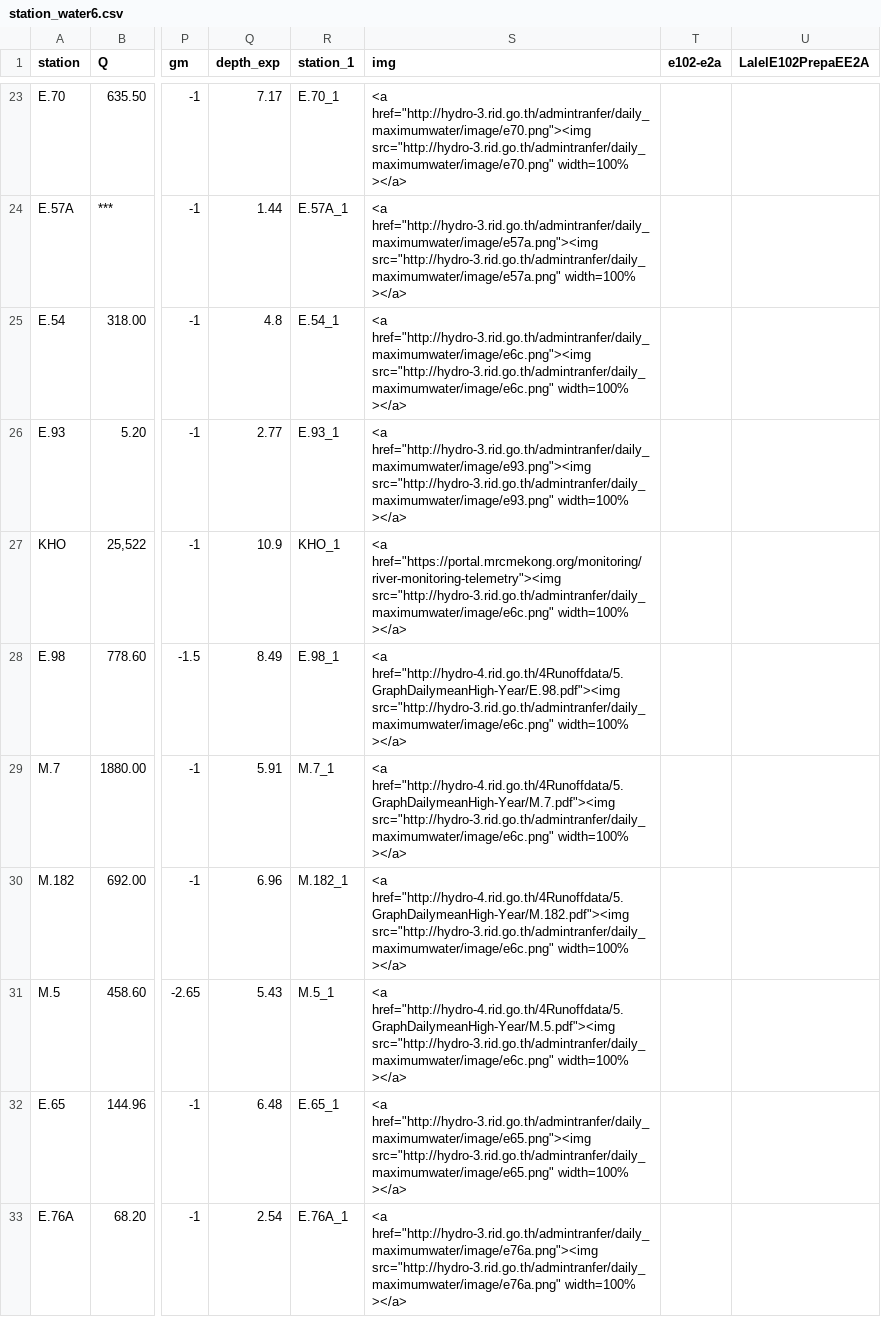
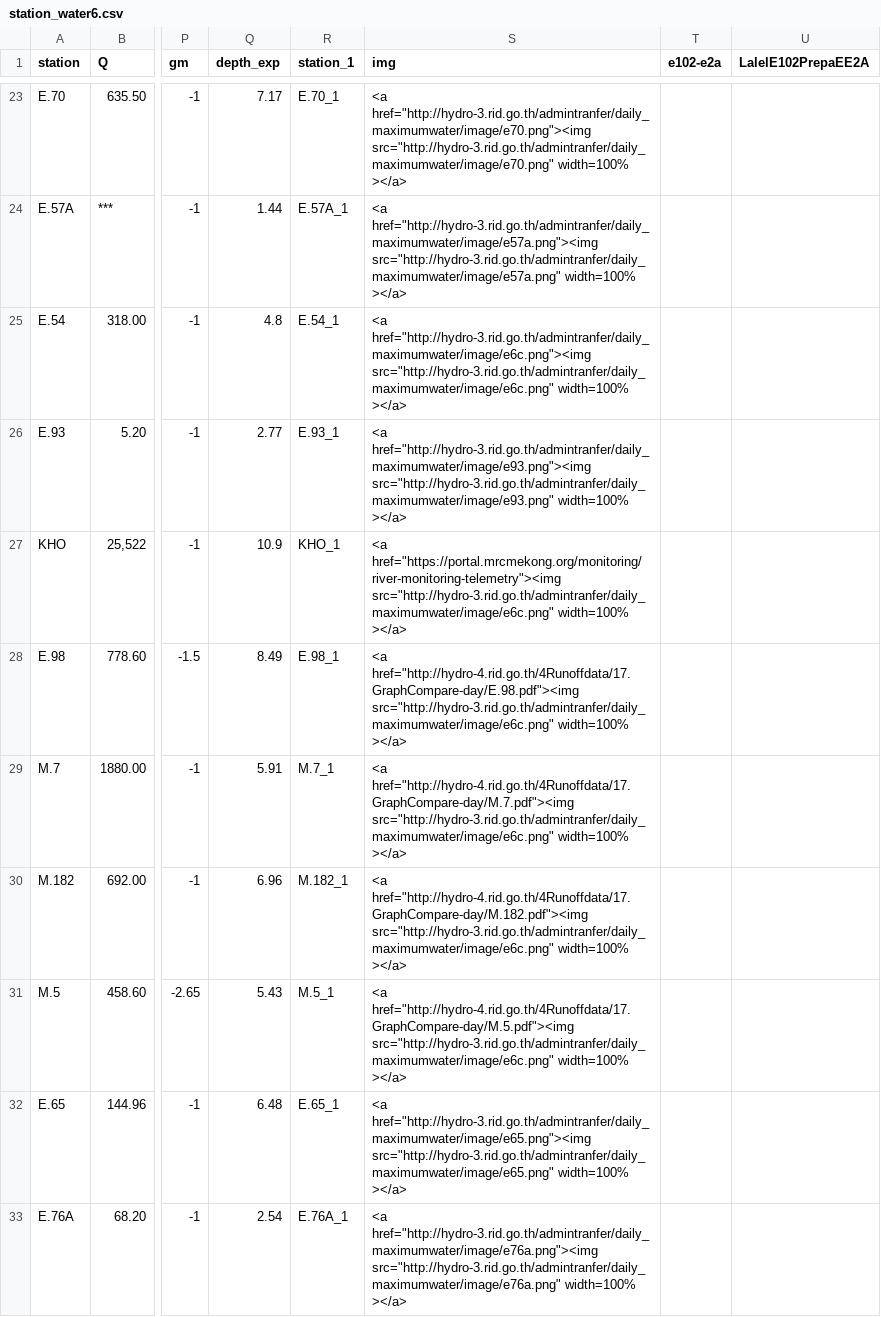
Before and after one commit to rattapong4500830013/map_stacionwater, a CSV file: station_water6.csv, drawn as a sheet; only a part is shown, gaps mark what is left out; the diff names each change by its address in the sheet, - before the commit and + after, or states it on an @@ line.

Commit message:
Add files via upload

```diff
--- a/station_water6.csv
+++ b/station_water6.csv
-S28 (img): <a href="http://hydro-4.rid.go.th/4Runoffdata/5.GraphDailymeanHigh-Year/E.98.pdf"><img src="http://hydro-3.rid.go.th/admintranfer/daily_maximumwater/image/e6c.png" width=100%…
+S28 (img): <a href="http://hydro-4.rid.go.th/4Runoffdata/17.GraphCompare-day/E.98.pdf"><img src="http://hydro-3.rid.go.th/admintranfer/daily_maximumwater/image/e6c.png" width=100%…
-S29 (img): <a href="http://hydro-4.rid.go.th/4Runoffdata/5.GraphDailymeanHigh-Year/M.7.pdf"><img src="http://hydro-3.rid.go.th/admintranfer/daily_maximumwater/image/e6c.png" width=100%…
+S29 (img): <a href="http://hydro-4.rid.go.th/4Runoffdata/17.GraphCompare-day/M.7.pdf"><img src="http://hydro-3.rid.go.th/admintranfer/daily_maximumwater/image/e6c.png" width=100%…
-S30 (img): <a href="http://hydro-4.rid.go.th/4Runoffdata/5.GraphDailymeanHigh-Year/M.182.pdf"><img src="http://hydro-3.rid.go.th/admintranfer/daily_maximumwater/image/e6c.png" width=100%…
+S30 (img): <a href="http://hydro-4.rid.go.th/4Runoffdata/17.GraphCompare-day/M.182.pdf"><img src="http://hydro-3.rid.go.th/admintranfer/daily_maximumwater/image/e6c.png" width=100%…
-S31 (img): <a href="http://hydro-4.rid.go.th/4Runoffdata/5.GraphDailymeanHigh-Year/M.5.pdf"><img src="http://hydro-3.rid.go.th/admintranfer/daily_maximumwater/image/e6c.png" width=100%…
+S31 (img): <a href="http://hydro-4.rid.go.th/4Runoffdata/17.GraphCompare-day/M.5.pdf"><img src="http://hydro-3.rid.go.th/admintranfer/daily_maximumwater/image/e6c.png" width=100%…
```
